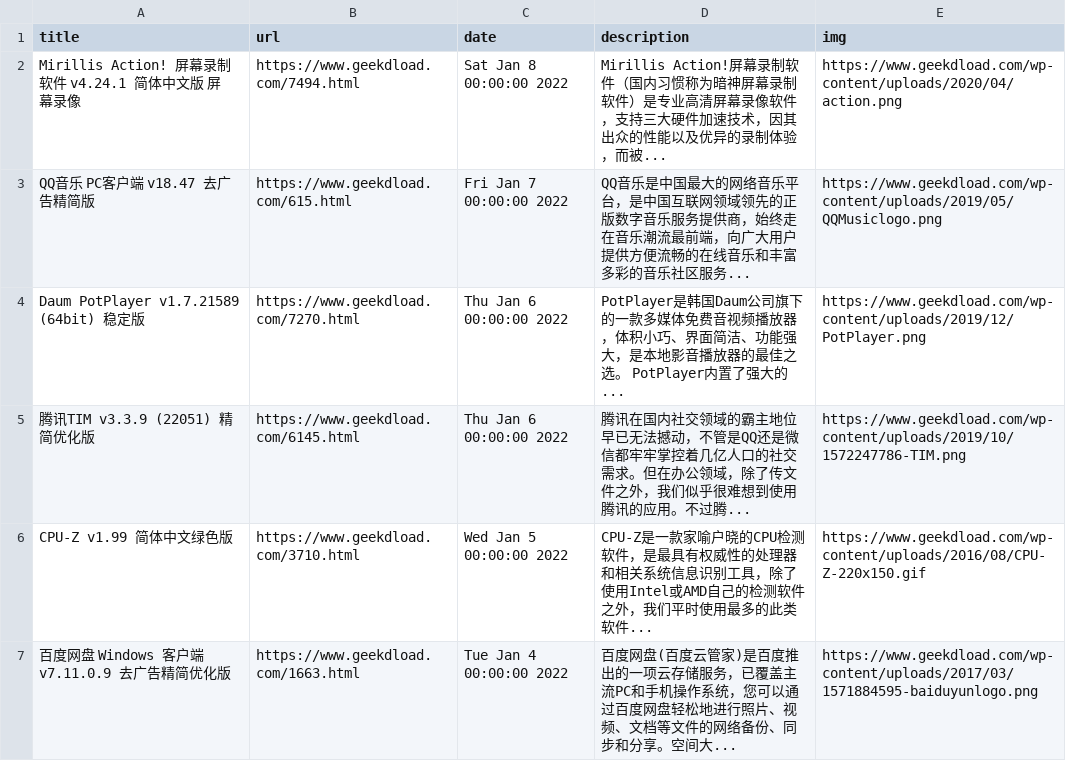
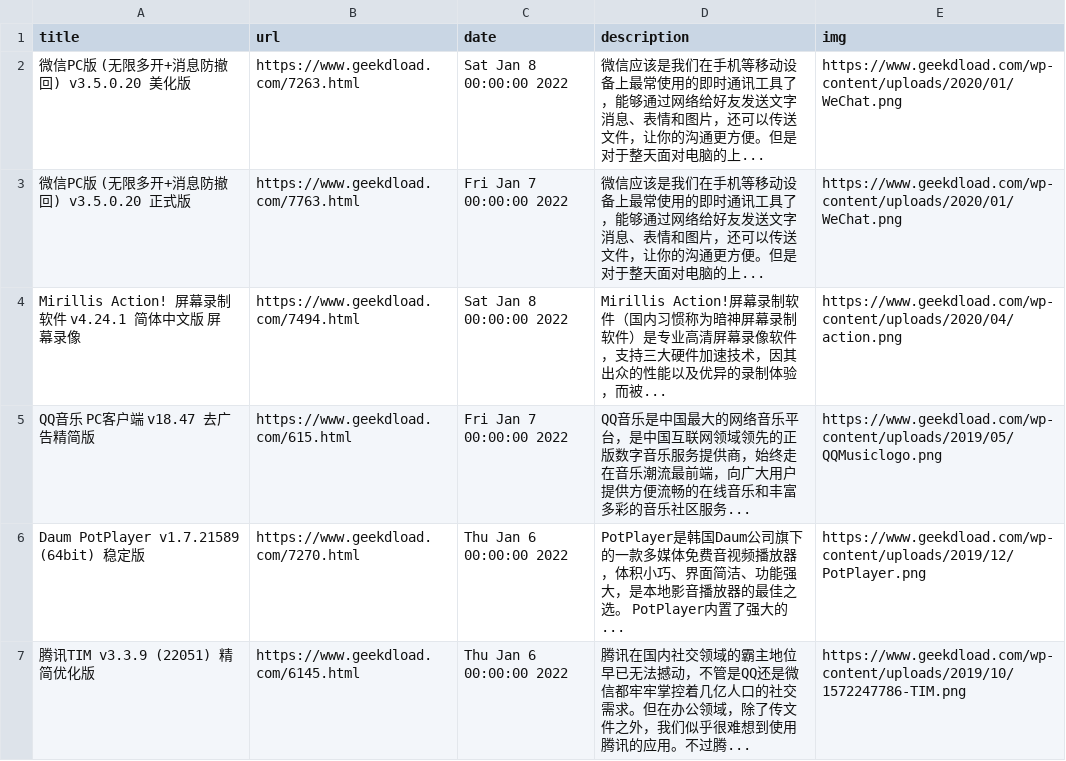
Before and after one commit to c-chen0902/rss, a CSV file: geek_dload.csv, drawn as a sheet; only a part is shown; the shorter side is filled out with more unchanged rows.

```diff
--- a/geek_dload.csv
+++ b/geek_dload.csv
@@ -1,2 +1,4 @@
 title,url,date,description,img
+微信PC版 (无限多开+消息防撤回) v3.5.0.20 美化版,https://www.geekdload.com/7263.html,Sat Jan  8 00:00:00 2022,微信应该是我们在手机等移动设备上最常使用的即时通讯工具了，能够通过网络给好友发送文字消息、表情和图片，还可以传送文件，让你的沟通更方便。但是对于整天面对电脑的上...,https://www.geekdload.com/wp-content/uploads/2020/01/WeChat.png
+微信PC版 (无限多开+消息防撤回) v3.5.0.20 正式版,https://www.geekdload.com/7763.html,Fri Jan  7 00:00:00 2022,微信应该是我们在手机等移动设备上最常使用的即时通讯工具了，能够通过网络给好友发送文字消息、表情和图片，还可以传送文件，让你的沟通更方便。但是对于整天面对电脑的上...,https://www.geekdload.com/wp-content/uploads/2020/01/WeChat.png
 Mirillis Action! 屏幕录制软件 v4.24.1 简体中文版 屏幕录像,https://www.geekdload.com/7494.html,Sat Jan  8 00:00:00 2022,Mirillis Action!屏幕录制软件（国内习惯称为暗神屏幕录制软件）是专业高清屏幕录像软件，支持三大硬件加速技术，因其出众的性能以及优异的录制体验，而被...,https://www.geekdload.com/wp-content/uploads/2020/04/action.png
```
Also changed, not shown: pianku_movies.csv, 26 other files.
